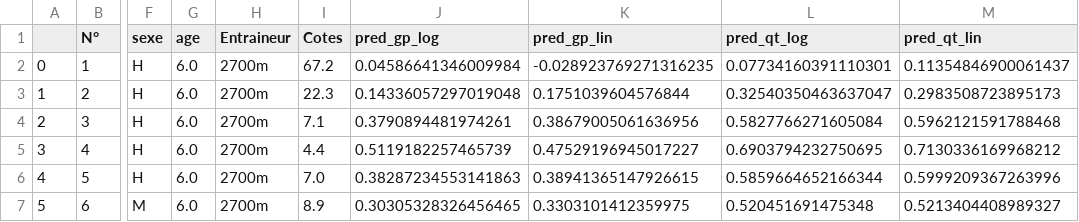
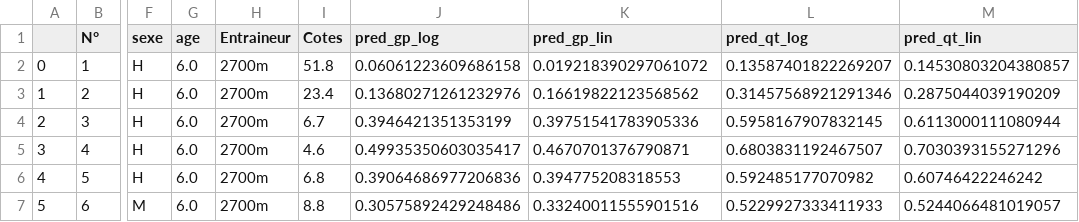
Before and after one commit to BastienChicot/NBApp_streamlit, a CSV file: data/quinte.csv, drawn as a sheet; only a part is shown, gaps mark what is left out; the diff covers the shown part only; the diff names each change by its address in the sheet, - before the commit and + after, or states it on an @@ line.

```diff
--- a/data/quinte.csv
+++ b/data/quinte.csv
-I2 (Cotes): 67.2
+I2 (Cotes): 51.8
-J2 (pred_gp_log): 0.04586641346009984
+J2 (pred_gp_log): 0.06061223609686158
-K2 (pred_gp_lin): -0.028923769271316235
+K2 (pred_gp_lin): 0.019218390297061072
-L2 (pred_qt_log): 0.07734160391110301
+L2 (pred_qt_log): 0.13587401822269207
-M2 (pred_qt_lin): 0.11354846900061437
+M2 (pred_qt_lin): 0.14530803204380857
-I3 (Cotes): 22.3
+I3 (Cotes): 23.4
-J3 (pred_gp_log): 0.14336057297019048
+J3 (pred_gp_log): 0.13680271261232976
-K3 (pred_gp_lin): 0.1751039604576844
+K3 (pred_gp_lin): 0.16619822123568562
-L3 (pred_qt_log): 0.32540350463637047
+L3 (pred_qt_log): 0.31457568921291346
-M3 (pred_qt_lin): 0.2983508723895173
+M3 (pred_qt_lin): 0.2875044039190209
-I4 (Cotes): 7.1
+I4 (Cotes): 6.7
-J4 (pred_gp_log): 0.3790894481974261
+J4 (pred_gp_log): 0.3946421351353199
-K4 (pred_gp_lin): 0.38679005061636956
+K4 (pred_gp_lin): 0.39751541783905336
-L4 (pred_qt_log): 0.5827766271605084
+L4 (pred_qt_log): 0.5958167907832145
-M4 (pred_qt_lin): 0.5962121591788468
+M4 (pred_qt_lin): 0.6113000111080944
-I5 (Cotes): 4.4
+I5 (Cotes): 4.6
-J5 (pred_gp_log): 0.5119182257465739
+J5 (pred_gp_log): 0.49935350603035417
-K5 (pred_gp_lin): 0.47529196945017227
+K5 (pred_gp_lin): 0.4670701376790871
-L5 (pred_qt_log): 0.6903794232750695
+L5 (pred_qt_log): 0.6803831192467507
-M5 (pred_qt_lin): 0.7130336169968212
+M5 (pred_qt_lin): 0.7030393155271296
-I6 (Cotes): 7.0
+I6 (Cotes): 6.8
-J6 (pred_gp_log): 0.38287234553141863
+J6 (pred_gp_log): 0.39064686977206836
-K6 (pred_gp_lin): 0.38941365147926615
+K6 (pred_gp_lin): 0.394775208318553
-L6 (pred_qt_log): 0.5859664652166344
+L6 (pred_qt_log): 0.592485177070982
-M6 (pred_qt_lin): 0.5999209367263996
+M6 (pred_qt_lin): 0.60746422246242
-I7 (Cotes): 8.9
+I7 (Cotes): 8.8
-J7 (pred_gp_log): 0.30305328326456465
+J7 (pred_gp_log): 0.30575892429248486
-K7 (pred_gp_lin): 0.3303101412359975
+K7 (pred_gp_lin): 0.33240011555901516
-L7 (pred_qt_log): 0.520451691475348
+L7 (pred_qt_log): 0.5229927333411933
-M7 (pred_qt_lin): 0.5213404408989327
+M7 (pred_qt_lin): 0.5244066481019057
```
Also changed, not shown: 45 edited cells elsewhere in this file, 1 other file.
